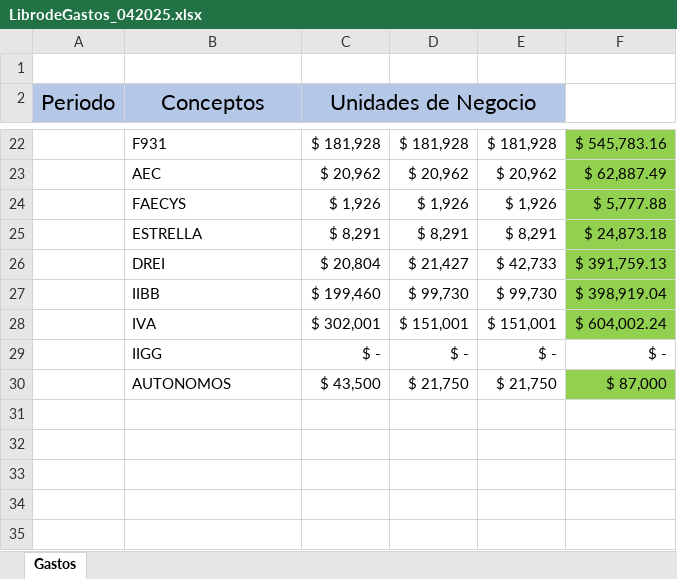
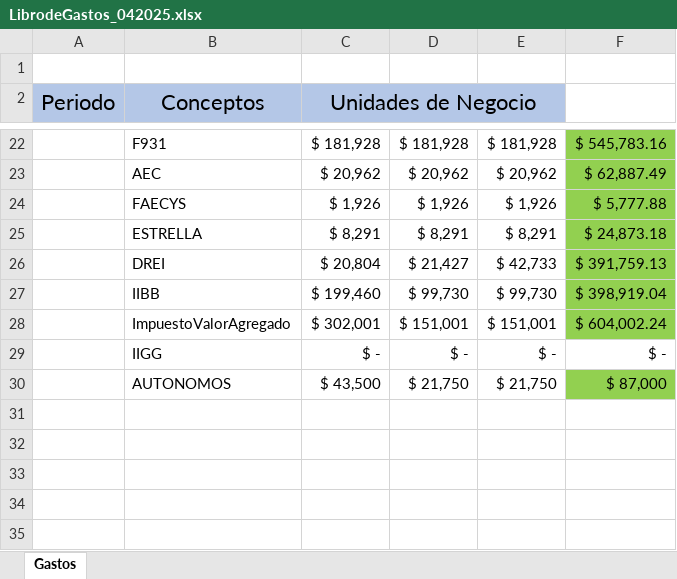
Before and after one commit to aid-austral-2026/trabajo-final-JPC666, an Excel workbook: datos/gastos/LibrodeGastos_042025.xlsx, sheet Gastos, drawn as a sheet; only a part is shown, gaps mark what is left out; values as stored, in another font and other column widths than the file's, no borders; the diff names each change by its address in the sheet, - before the commit and + after, or states it on an @@ line.

Commit message:
shiny prueba 9 * modificacion de graficos de lineas por grafico de barras en el tablero de rentabilidad * actualizacion de archivo README * correcion de datos en libros de gastos (IVA) * eliminacion archivos: app_viejo y seleccion de datos.

```diff
--- a/datos/gastos/LibrodeGastos_042025.xlsx (sheet Gastos)
+++ b/datos/gastos/LibrodeGastos_042025.xlsx (sheet Gastos)
-B28 (Conceptos): IVA
+B28 (Conceptos): ImpuestoValorAgregado
```
Also changed, not shown: datos/gastos/LibrodeGastos_012025.xlsx, datos/gastos/LibrodeGastos_022025.xlsx, 23 other files.
